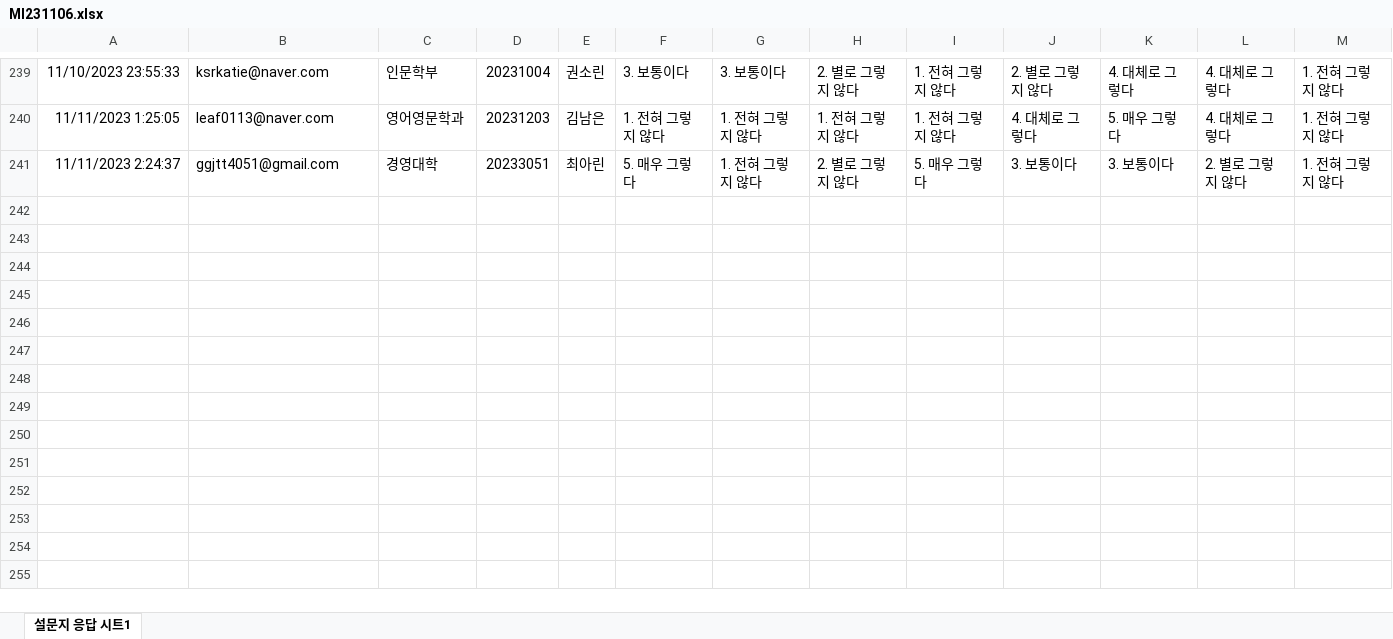
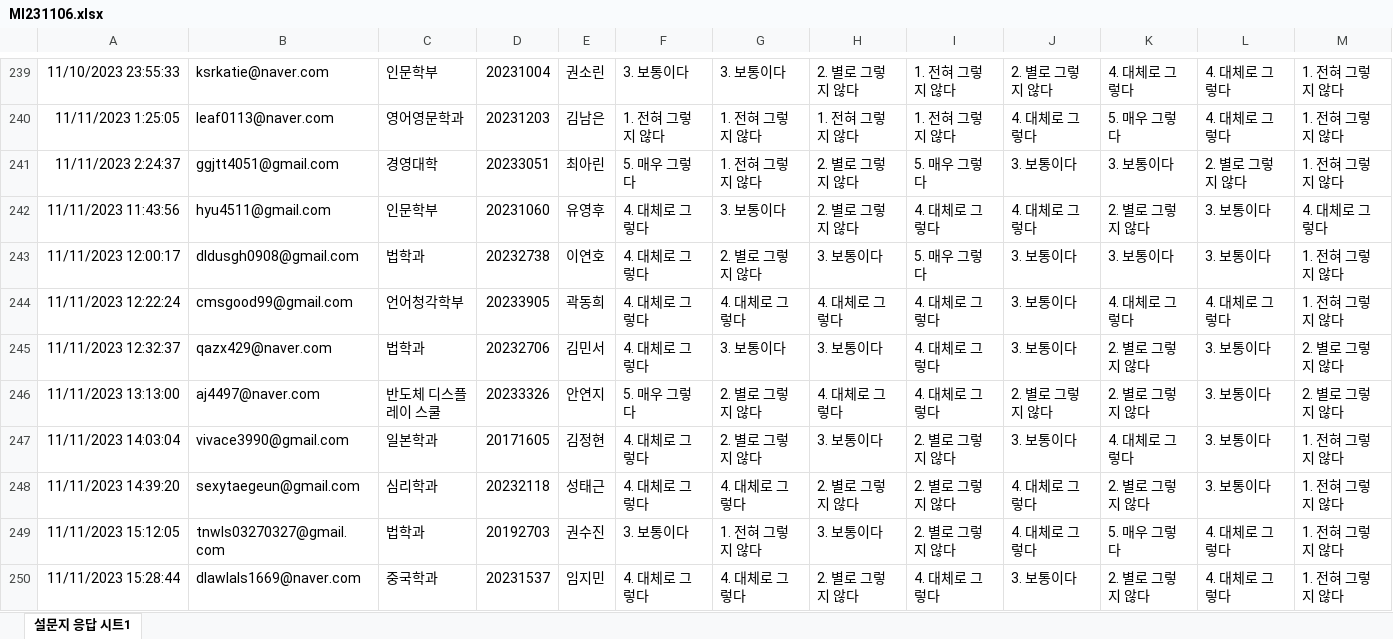
Before and after one commit to kwlee58/class202302, an Excel workbook: R/data/MI231106.xlsx, sheet 설문지 응답 시트1, drawn as a sheet; only a part is shown, gaps mark what is left out; values as stored, in another font and other column widths than the file's, no borders; rows hold the shown columns only; the diff covers the shown part only; the diff names each change by its address in the sheet, - before the commit and + after, or states it on an @@ line.

```diff
--- a/R/data/MI231106.xlsx (sheet 설문지 응답 시트1)
+++ b/R/data/MI231106.xlsx (sheet 설문지 응답 시트1)
+row 242: 11/11/2023 11:43:56 | hyu4511@gmail.com | 인문학부 | 20231060 | 유영후 | 4. 대체로 그렇다 | 3. 보통이다 | 2. 별로 그렇지 않다 | 4. 대체로 그렇다 | 4. 대체로 그렇다 | 2. 별로 그렇지 않다 | 3. 보통이다 | 4. 대체로 그렇다
+row 243: 11/11/2023 12:00:17 | dldusgh0908@gmail.com | 법학과 | 20232738 | 이연호 | 4. 대체로 그렇다 | 2. 별로 그렇지 않다 | 3. 보통이다 | 5. 매우 그렇다 | 3. 보통이다 | 3. 보통이다 | 3. 보통이다 | 1. 전혀 그렇지 않다
+row 244: 11/11/2023 12:22:24 | cmsgood99@gmail.com | 언어청각학부 | 20233905 | 곽동희 | 4. 대체로 그렇다 | 4. 대체로 그렇다 | 4. 대체로 그렇다 | 4. 대체로 그렇다 | 3. 보통이다 | 4. 대체로 그렇다 | 4. 대체로 그렇다 | 1. 전혀 그렇지 않다
+row 245: 11/11/2023 12:32:37 | qazx429@naver.com | 법학과 | 20232706 | 김민서 | 4. 대체로 그렇다 | 3. 보통이다 | 3. 보통이다 | 4. 대체로 그렇다 | 3. 보통이다 | 2. 별로 그렇지 않다 | 3. 보통이다 | 2. 별로 그렇지 않다
+row 246: 11/11/2023 13:13:00 | aj4497@naver.com | 반도체 디스플레이 스쿨 | 20233326 | 안연지 | 5. 매우 그렇다 | 2. 별로 그렇지 않다 | 4. 대체로 그렇다 | 4. 대체로 그렇다 | 2. 별로 그렇지 않다 | 2. 별로 그렇지 않다 | 3. 보통이다 | 2. 별로 그렇지 않다
+row 247: 11/11/2023 14:03:04 | vivace3990@gmail.com | 일본학과 | 20171605 | 김정현 | 4. 대체로 그렇다 | 2. 별로 그렇지 않다 | 3. 보통이다 | 2. 별로 그렇지 않다 | 3. 보통이다 | 4. 대체로 그렇다 | 3. 보통이다 | 1. 전혀 그렇지 않다
+row 248: 11/11/2023 14:39:20 | sexytaegeun@gmail.com | 심리학과 | 20232118 | 성태근 | 4. 대체로 그렇다 | 4. 대체로 그렇다 | 2. 별로 그렇지 않다 | 2. 별로 그렇지 않다 | 4. 대체로 그렇다 | 2. 별로 그렇지 않다 | 3. 보통이다 | 1. 전혀 그렇지 않다
+row 249: 11/11/2023 15:12:05 | tnwls03270327@gmail.com | 법학과 | 20192703 | 권수진 | 3. 보통이다 | 1. 전혀 그렇지 않다 | 3. 보통이다 | 2. 별로 그렇지 않다 | 4. 대체로 그렇다 | 5. 매우 그렇다 | 4. 대체로 그렇다 | 1. 전혀 그렇지 않다
+row 250: 11/11/2023 15:28:44 | dlawlals1669@naver.com | 중국학과 | 20231537 | 임지민 | 4. 대체로 그렇다 | 4. 대체로 그렇다 | 2. 별로 그렇지 않다 | 4. 대체로 그렇다 | 3. 보통이다 | 2. 별로 그렇지 않다 | 4. 대체로 그렇다 | 1. 전혀 그렇지 않다
```
Also changed, not shown: 10 added rows elsewhere in this sheet, R/data/BFI231106.xlsx, R/data/BFI231106_tmp.xlsx, 44 other files.
